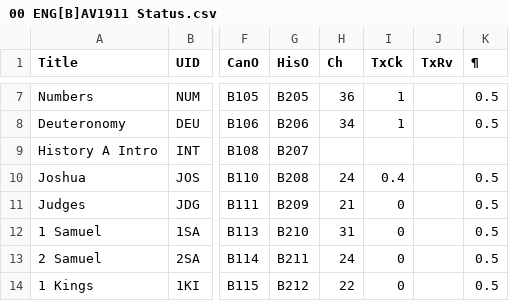
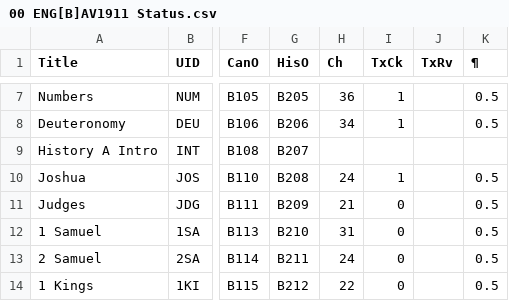
Before and after one commit to cmahte/ENG-B-AV1911-pd-PSFM, a CSV file: 00 ENG[B]AV1911 Status.csv, drawn as a sheet; only a part is shown, gaps mark what is left out; the diff names each change by its address in the sheet, - before the commit and + after, or states it on an @@ line.

```diff
--- a/00 ENG[B]AV1911 Status.csv
+++ b/00 ENG[B]AV1911 Status.csv
-I10 (TxCk): 0.4
+I10 (TxCk): 1
```
Also changed, not shown: 1 other file.
